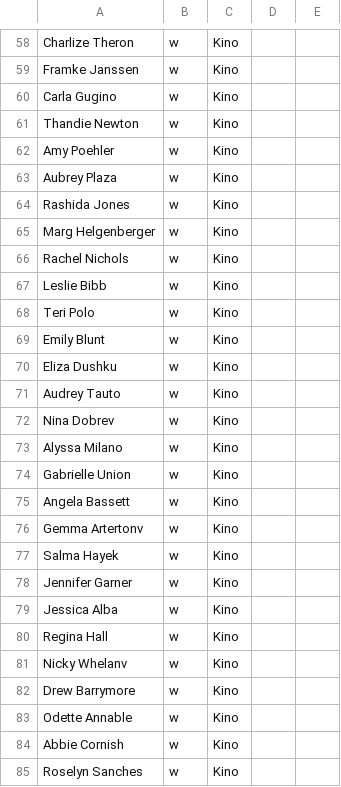
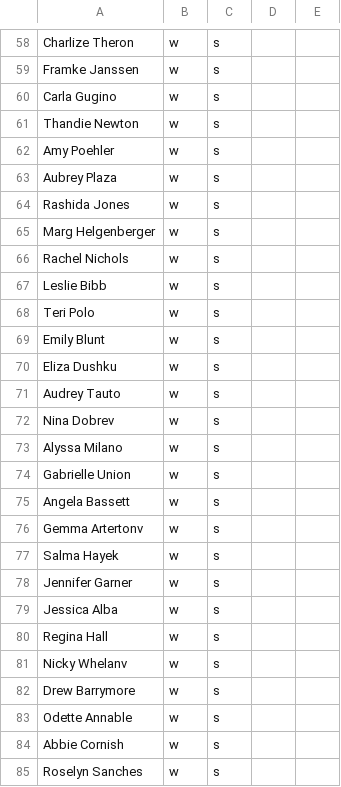
Before and after one commit to budweiserz/SoftwareEngineeringAndProjectManagement, a CSV file: csv/kuenstler.csv, drawn as a sheet; only a part is shown, gaps mark what is left out; the diff covers the shown part only; the diff names each change by its address in the sheet, - before the commit and + after, or states it on an @@ line.

```diff
--- a/csv/kuenstler.csv
+++ b/csv/kuenstler.csv
-C58:C85: Kino
+C58:C85: s
```
Also changed, not shown: 141 edited cells elsewhere in this file, 1 other file.
